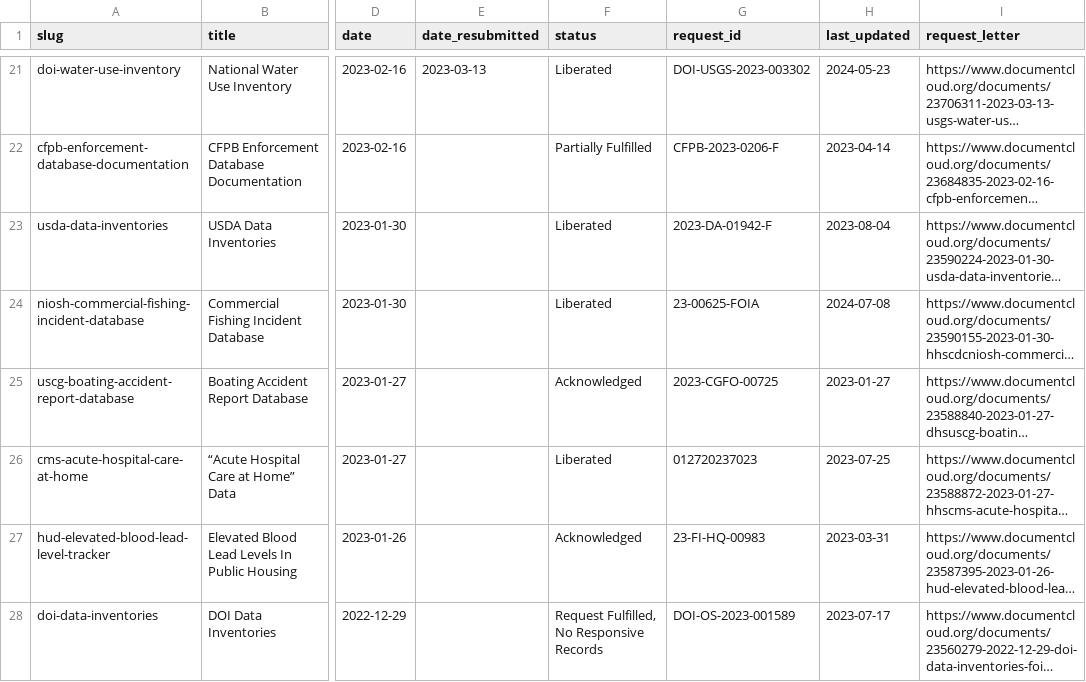
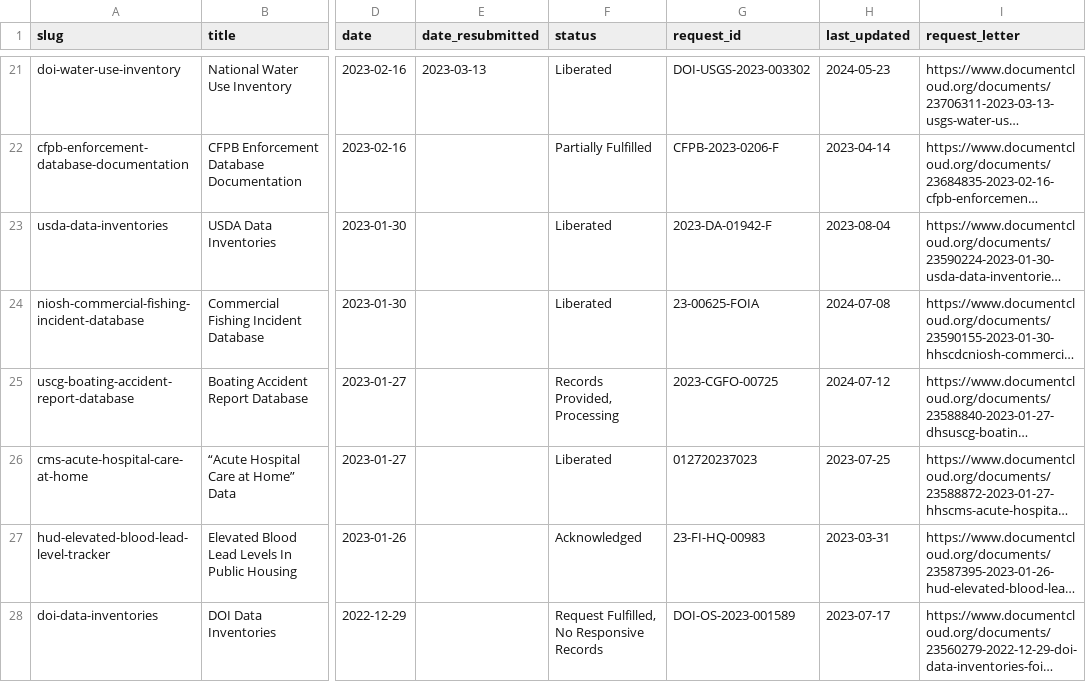
Before and after one commit to data-liberation-project/dlp-metadata, a CSV file: data/requests.csv, drawn as a sheet; only a part is shown, gaps mark what is left out; long unchanged cells end in …; the diff names each change by its address in the sheet, - before the commit and + after, or states it on an @@ line.

```diff
--- a/data/requests.csv
+++ b/data/requests.csv
-F25 (status): Acknowledged
+F25 (status): Records Provided, Processing
-H25 (last_updated): 2023-01-27
+H25 (last_updated): 2024-07-12
```
Also changed, not shown: data/updates.csv.
